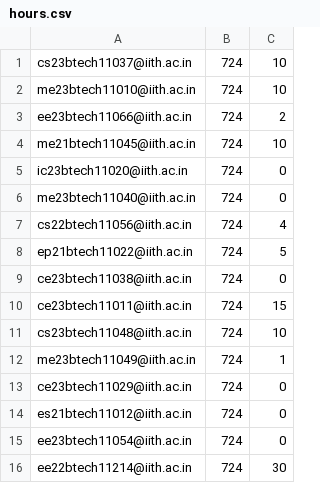
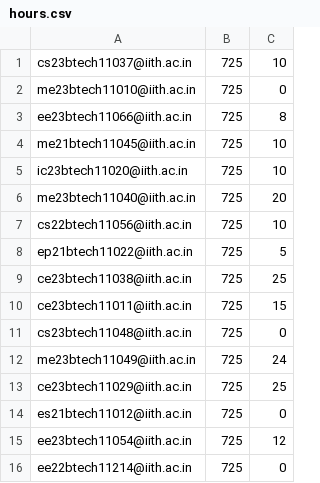
Before and after one commit to iith-nss/iith_nss_jekyll, a CSV file: hours.csv, drawn as a sheet.

Commit message:
Update hours.csv

```diff
--- a/hours.csv
+++ b/hours.csv
@@ -1,16 +1,16 @@
-cs23btech11037@iith.ac.in,724,10
-me23btech11010@iith.ac.in,724,10
-ee23btech11066@iith.ac.in,724,2
-me21btech11045@iith.ac.in,724,10
-ic23btech11020@iith.ac.in,724,0
-me23btech11040@iith.ac.in,724,0
-cs22btech11056@iith.ac.in,724,4
-ep21btech11022@iith.ac.in,724,5
-ce23btech11038@iith.ac.in,724,0
-ce23btech11011@iith.ac.in,724,15
-cs23btech11048@iith.ac.in,724,10
-me23btech11049@iith.ac.in,724,1
-ce23btech11029@iith.ac.in,724,0
-es21btech11012@iith.ac.in,724,0
-ee23btech11054@iith.ac.in,724,0
-ee22btech11214@iith.ac.in,724,30
+cs23btech11037@iith.ac.in,725,10
+me23btech11010@iith.ac.in,725,0
+ee23btech11066@iith.ac.in,725,8
+me21btech11045@iith.ac.in,725,10
+ic23btech11020@iith.ac.in,725,10
+me23btech11040@iith.ac.in,725,20
+cs22btech11056@iith.ac.in,725,10
+ep21btech11022@iith.ac.in,725,5
+ce23btech11038@iith.ac.in,725,25
+ce23btech11011@iith.ac.in,725,15
+cs23btech11048@iith.ac.in,725,0
+me23btech11049@iith.ac.in,725,24
+ce23btech11029@iith.ac.in,725,25
+es21btech11012@iith.ac.in,725,0
+ee23btech11054@iith.ac.in,725,12
+ee22btech11214@iith.ac.in,725,0
```
